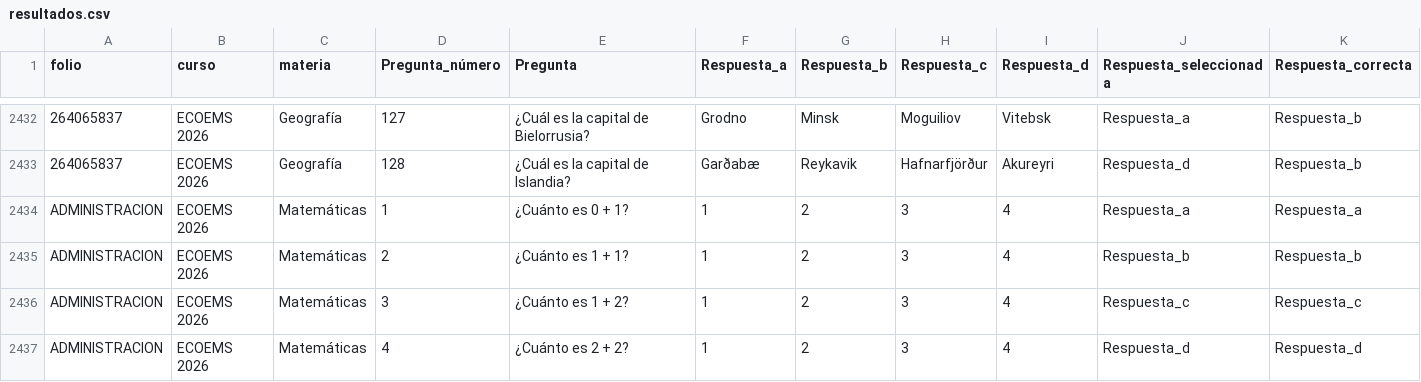
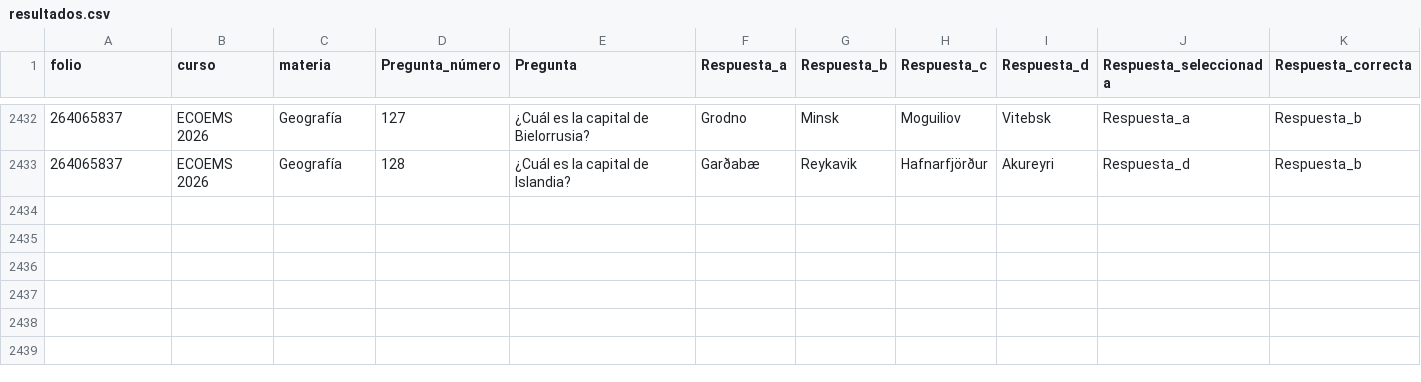
Before and after one commit to sitiocaep/SdEC, a CSV file: resultados.csv, drawn as a sheet; only a part is shown, gaps mark what is left out.

Commit message:
Update resultados.csv

```diff
--- a/resultados.csv
+++ b/resultados.csv
@@ -2433,5 +2433 @@ folio,curso,materia,Pregunta_número,Pregunta,Respuesta_a,Respuesta_b,Respuesta_
 264065837,ECOEMS 2026,Geografía,128,¿Cuál es la capital de Islandia?,Garðabæ,Reykavik,Hafnarfjörður,Akureyri,Respuesta_d,Respuesta_b
-ADMINISTRACION,ECOEMS 2026,Matemáticas,1,¿Cuánto es 0 + 1?,1,2,3,4,Respuesta_a,Respuesta_a
-ADMINISTRACION,ECOEMS 2026,Matemáticas,2,¿Cuánto es 1 + 1?,1,2,3,4,Respuesta_b,Respuesta_b
-ADMINISTRACION,ECOEMS 2026,Matemáticas,3,¿Cuánto es 1 + 2?,1,2,3,4,Respuesta_c,Respuesta_c
-ADMINISTRACION,ECOEMS 2026,Matemáticas,4,¿Cuánto es 2 + 2?,1,2,3,4,Respuesta_d,Respuesta_d
```
